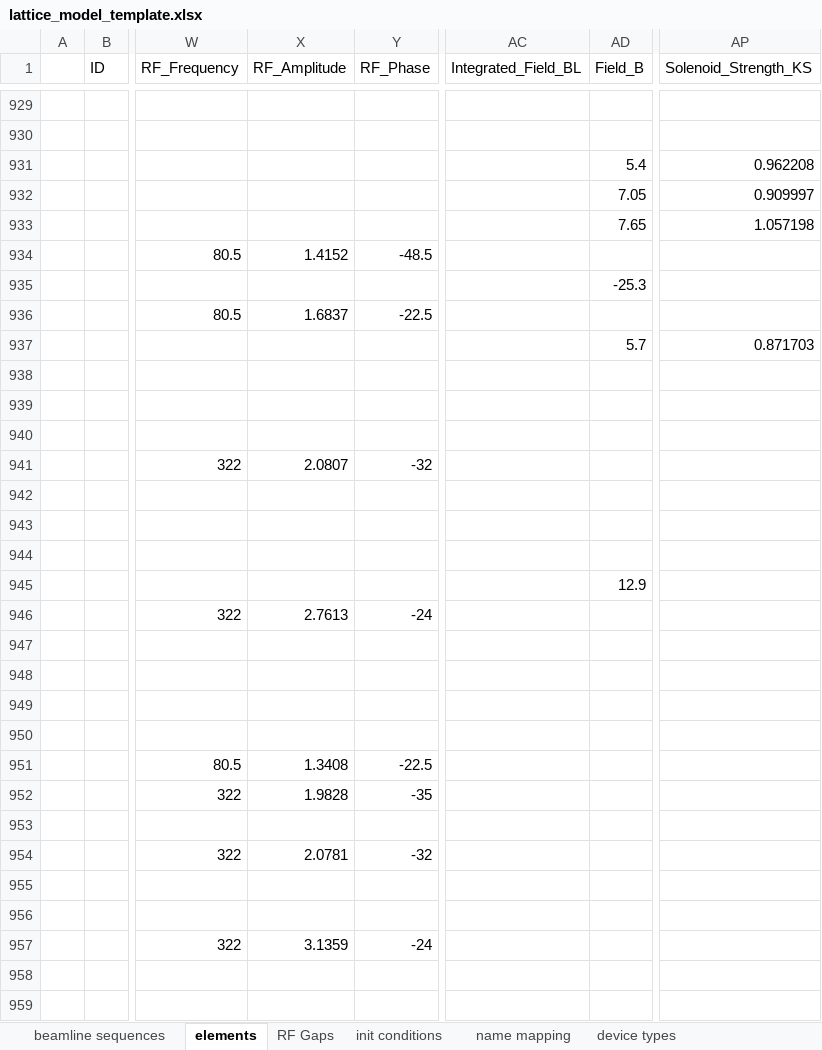
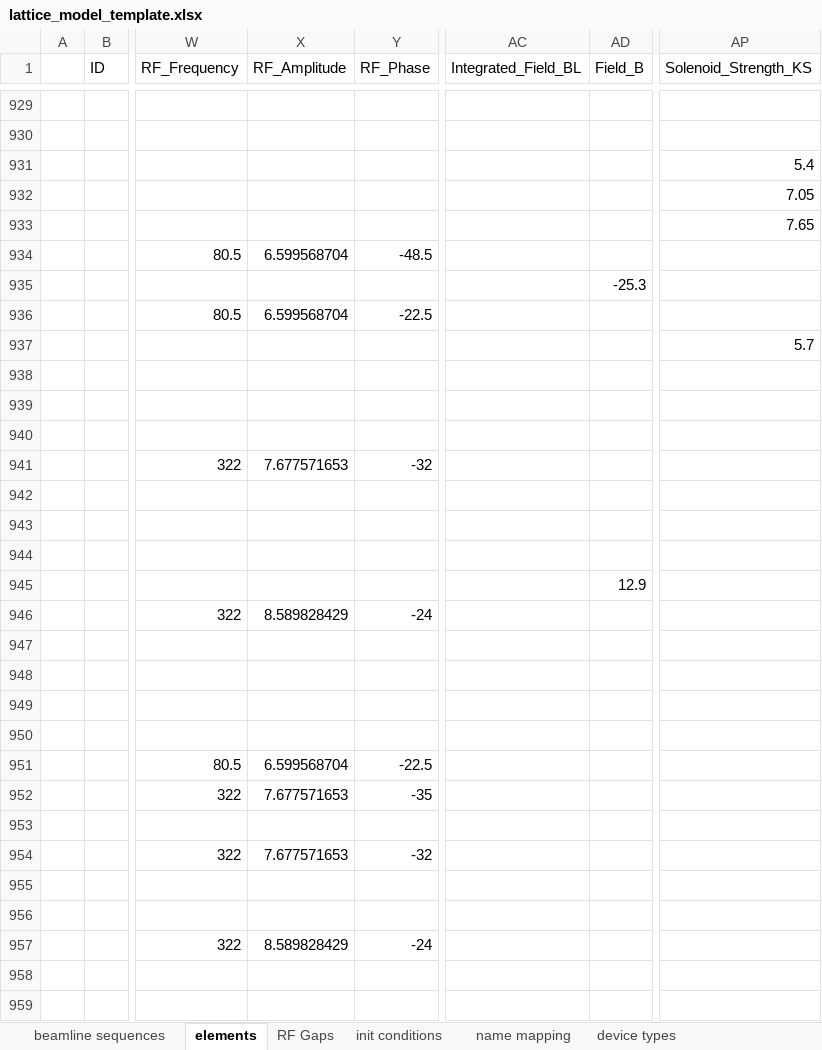
Before and after one commit to AcceleratorDatabase/heps-db-lattice_model, an Excel workbook: modelDB/data/lattice_model_template.xlsx, sheet elements, drawn as a sheet; only a part is shown, gaps mark what is left out; values as stored, in another font and other column widths than the file's, no borders; the diff covers the shown part only; the diff names each change by its address in the sheet, - before the commit and + after, or states it on an @@ line.

```diff
--- a/modelDB/data/lattice_model_template.xlsx (sheet elements)
+++ b/modelDB/data/lattice_model_template.xlsx (sheet elements)
-AD931 (Field_B): 5.4
+AD931 (Field_B): (empty)
-AP931 (Solenoid_Strength_KS): 0.962208
+AP931 (Solenoid_Strength_KS): 5.4
-AD932 (Field_B): 7.05
+AD932 (Field_B): (empty)
-AP932 (Solenoid_Strength_KS): 0.909997
+AP932 (Solenoid_Strength_KS): 7.05
-AD933 (Field_B): 7.65
+AD933 (Field_B): (empty)
-AP933 (Solenoid_Strength_KS): 1.057198
+AP933 (Solenoid_Strength_KS): 7.65
-X934 (RF_Amplitude): 1.4152
+X934 (RF_Amplitude): 6.599568704
-X936 (RF_Amplitude): 1.6837
+X936 (RF_Amplitude): 6.599568704
-AD937 (Field_B): 5.7
+AD937 (Field_B): (empty)
-AP937 (Solenoid_Strength_KS): 0.871703
+AP937 (Solenoid_Strength_KS): 5.7
-X941 (RF_Amplitude): 2.0807
+X941 (RF_Amplitude): 7.677571653
-X946 (RF_Amplitude): 2.7613
+X946 (RF_Amplitude): 8.589828429
-X951 (RF_Amplitude): 1.3408
+X951 (RF_Amplitude): 6.599568704
-X952 (RF_Amplitude): 1.9828
+X952 (RF_Amplitude): 7.677571653
-X954 (RF_Amplitude): 2.0781
+X954 (RF_Amplitude): 7.677571653
-X957 (RF_Amplitude): 3.1359
+X957 (RF_Amplitude): 8.589828429
```
Also changed, not shown: 454 edited cells elsewhere in this sheet.
